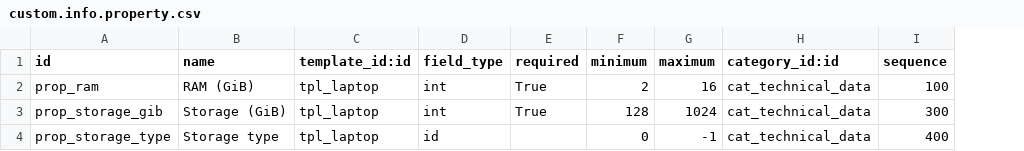
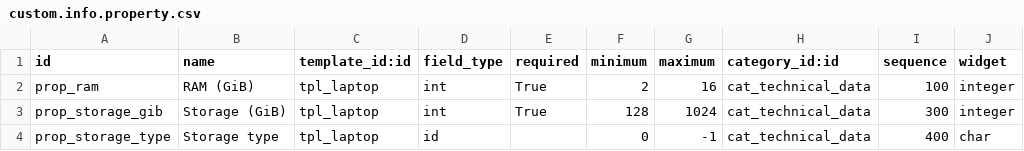
Before and after one commit to OCA/maintenance, a CSV file: maintenance_equipment_custom_info/demo/custom.info.property.csv, drawn as a sheet; the diff names each change by its address in the sheet, - before the commit and + after, or states it on an @@ line.

Commit message:
[MIG] maintenance_equipment_custom_info: Migration to 13.0

```diff
--- a/maintenance_equipment_custom_info/demo/custom.info.property.csv
+++ b/maintenance_equipment_custom_info/demo/custom.info.property.csv
+column J (widget), rows 2-4: integer | integer | char
```
Also changed, not shown: 2 other files.
